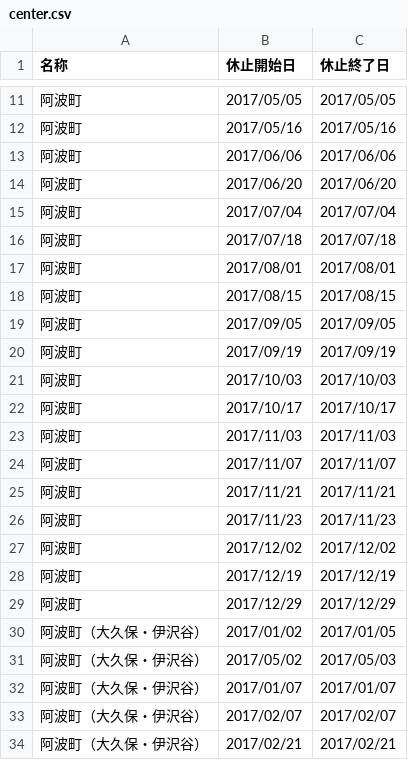
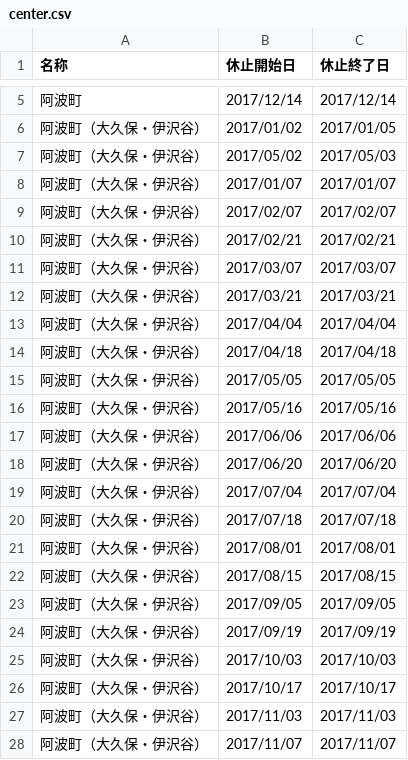
Before and after one commit to tokushima5374/awashi, a CSV file: data/center.csv, drawn as a sheet; only a part is shown, gaps mark what is left out; the shorter side is filled out with more unchanged rows; the diff covers the shown part only.

Commit message:
Update center.csv

```diff
--- a/data/center.csv
+++ b/data/center.csv
@@ -11,20 +5,2 @@
-阿波町,2017/05/05,2017/05/05
-阿波町,2017/05/16,2017/05/16
-阿波町,2017/06/06,2017/06/06
-阿波町,2017/06/20,2017/06/20
-阿波町,2017/07/04,2017/07/04
-阿波町,2017/07/18,2017/07/18
-阿波町,2017/08/01,2017/08/01
-阿波町,2017/08/15,2017/08/15
-阿波町,2017/09/05,2017/09/05
-阿波町,2017/09/19,2017/09/19
-阿波町,2017/10/03,2017/10/03
-阿波町,2017/10/17,2017/10/17
-阿波町,2017/11/03,2017/11/03
-阿波町,2017/11/07,2017/11/07
-阿波町,2017/11/21,2017/11/21
-阿波町,2017/11/23,2017/11/23
-阿波町,2017/12/02,2017/12/02
-阿波町,2017/12/19,2017/12/19
-阿波町,2017/12/29,2017/12/29
+阿波町,2017/12/14,2017/12/14
 阿波町（大久保・伊沢谷）,2017/01/02,2017/01/05
```
Also changed, not shown: 6 removed rows and 6 edited cells elsewhere in this file.
